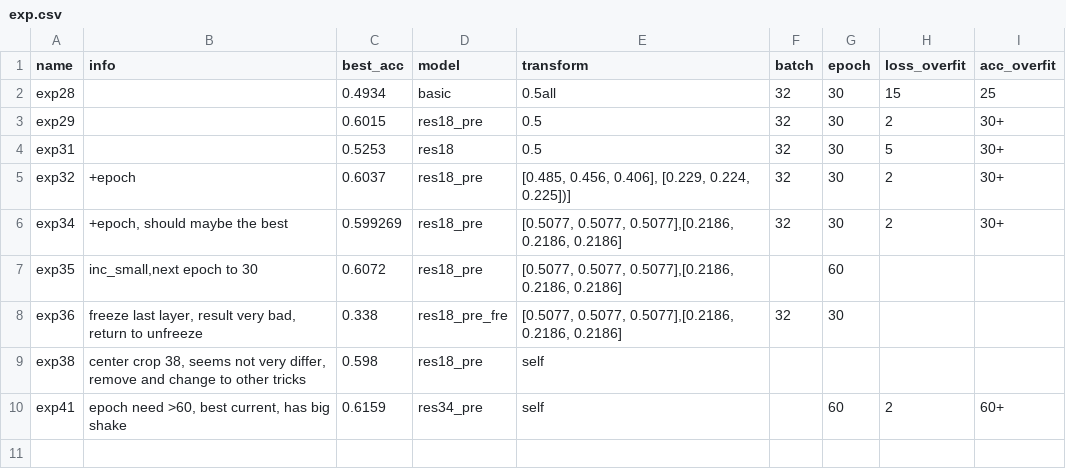
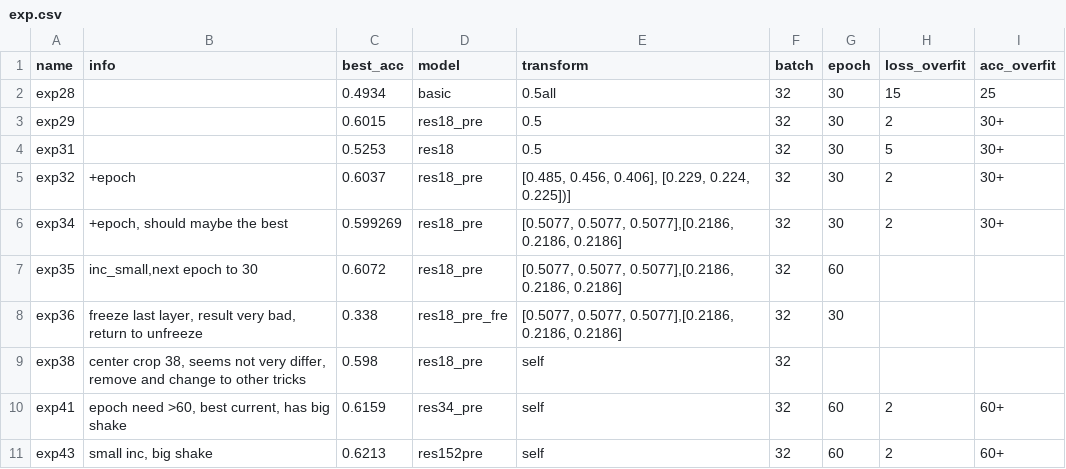
Before and after one commit to kyshel/111, a CSV file: exp.csv, drawn as a sheet.

```diff
--- a/exp.csv
+++ b/exp.csv
@@ -6,5 +6,6 @@ exp32,+epoch,0.6037,res18_pre,"[0.485, 0.456, 0.406], [0.229, 0.224, 0.225])]",3
 exp34,"+epoch,  should maybe the best",0.599269,res18_pre,"[0.5077, 0.5077, 0.5077],[0.2186, 0.2186, 0.2186]",32,30,2,30+
-exp35,"inc_small,next epoch to 30",0.6072,res18_pre,"[0.5077, 0.5077, 0.5077],[0.2186, 0.2186, 0.2186]",,60,,
+exp35,"inc_small,next epoch to 30",0.6072,res18_pre,"[0.5077, 0.5077, 0.5077],[0.2186, 0.2186, 0.2186]",32,60,,
 exp36,"freeze last layer, result very bad, return to unfreeze ",0.338,res18_pre_fre,"[0.5077, 0.5077, 0.5077],[0.2186, 0.2186, 0.2186]",32,30,,
-exp38,"center crop 38, seems not very differ, remove and change to other tricks",0.598,res18_pre,self,,,,
-exp41,"epoch need >60, best current, has big shake",0.6159,res34_pre,self,,60,2,60+
+exp38,"center crop 38, seems not very differ, remove and change to other tricks",0.598,res18_pre,self,32,,,
+exp41,"epoch need >60, best current, has big shake",0.6159,res34_pre,self,32,60,2,60+
+exp43,"small inc, big shake",0.6213,res152pre,self,32,60,2,60+
```
Also changed, not shown: 3 other files.
